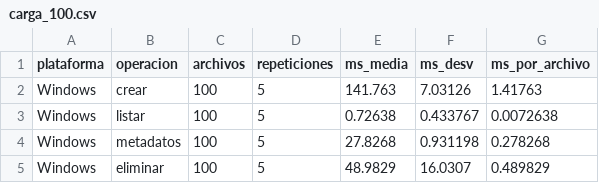
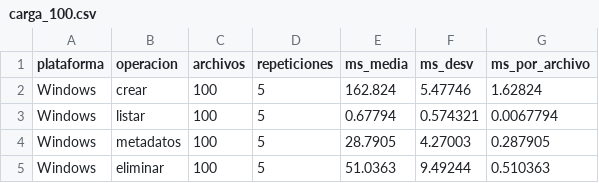
Before and after one commit to NeoFao/so-proyecto-4-administrador-de-recursos, a CSV file: results/csv/carga_100.csv, drawn as a sheet.

```diff
--- a/results/csv/carga_100.csv
+++ b/results/csv/carga_100.csv
@@ -1,5 +1,5 @@
 plataforma,operacion,archivos,repeticiones,ms_media,ms_desv,ms_por_archivo
-"Windows","crear",100,5,141.763,7.03126,1.41763
-"Windows","listar",100,5,0.72638,0.433767,0.0072638
-"Windows","metadatos",100,5,27.8268,0.931198,0.278268
-"Windows","eliminar",100,5,48.9829,16.0307,0.489829
+"Windows","crear",100,5,162.824,5.47746,1.62824
+"Windows","listar",100,5,0.67794,0.574321,0.0067794
+"Windows","metadatos",100,5,28.7905,4.27003,0.287905
+"Windows","eliminar",100,5,51.0363,9.49244,0.510363
```
Also changed, not shown: results/csv/carga_10.csv, results/csv/carga_1000.csv, 33 other files.
